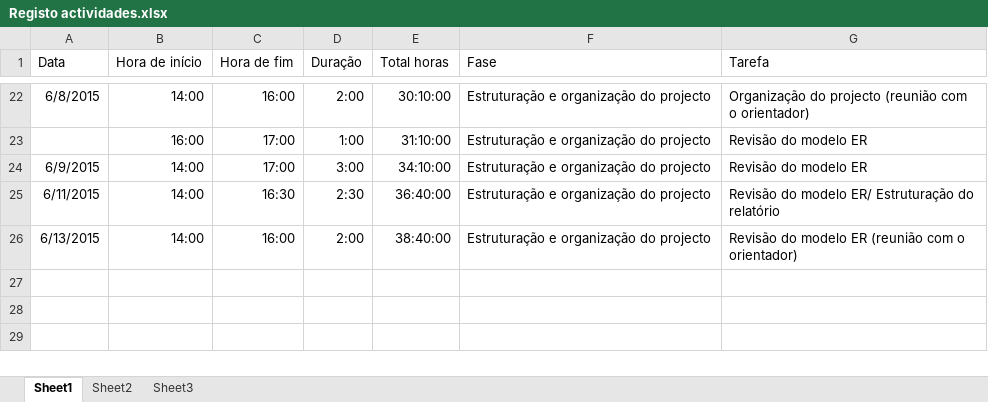
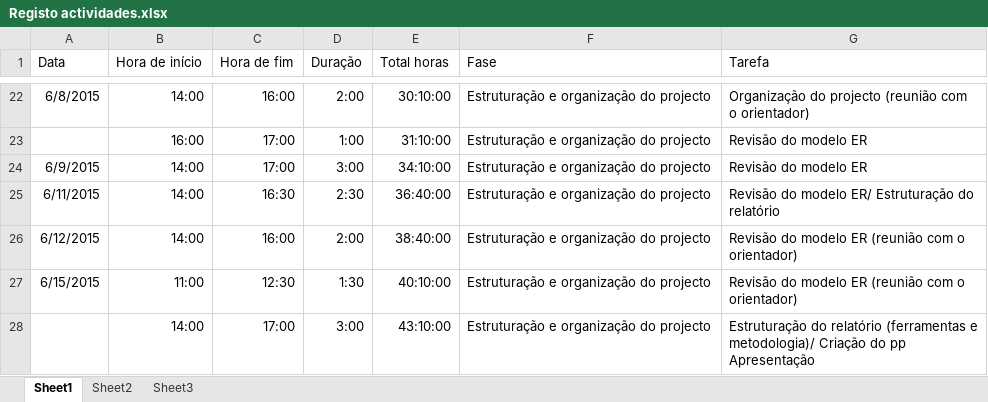
Before and after one commit to Vascomfortuna/Projeto-EI, an Excel workbook: Registo actividades.xlsx, sheet Sheet1, drawn as a sheet; only a part is shown, gaps mark what is left out; values as stored, in another font and other column widths than the file's, no borders; the diff names each change by its address in the sheet, - before the commit and + after, or states it on an @@ line.

```diff
--- a/Registo actividades.xlsx (sheet Sheet1)
+++ b/Registo actividades.xlsx (sheet Sheet1)
-A26 (Data): 6/13/2015
+A26 (Data): 6/12/2015
+row 27: 6/15/2015 | 11:00 | 12:30 | 1:30 | 40:10:00 | Estruturação e organização do projecto | Revisão do modelo ER (reunião com o orientador)
+row 28:  | 14:00 | 17:00 | 3:00 | 43:10:00 | Estruturação e organização do projecto | Estruturação do relatório (ferramentas e metodologia)/ Criação do pp Apresentação
```
Also changed, not shown: 6 other files.
